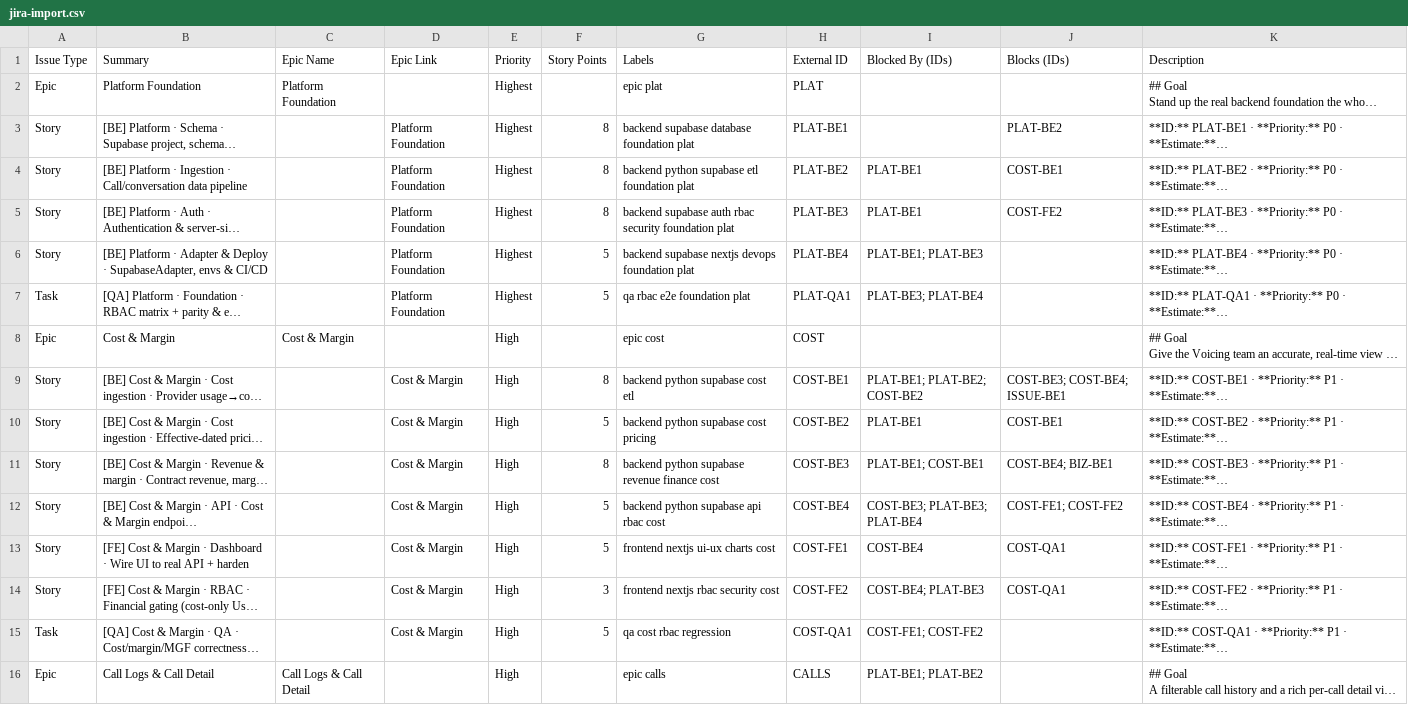
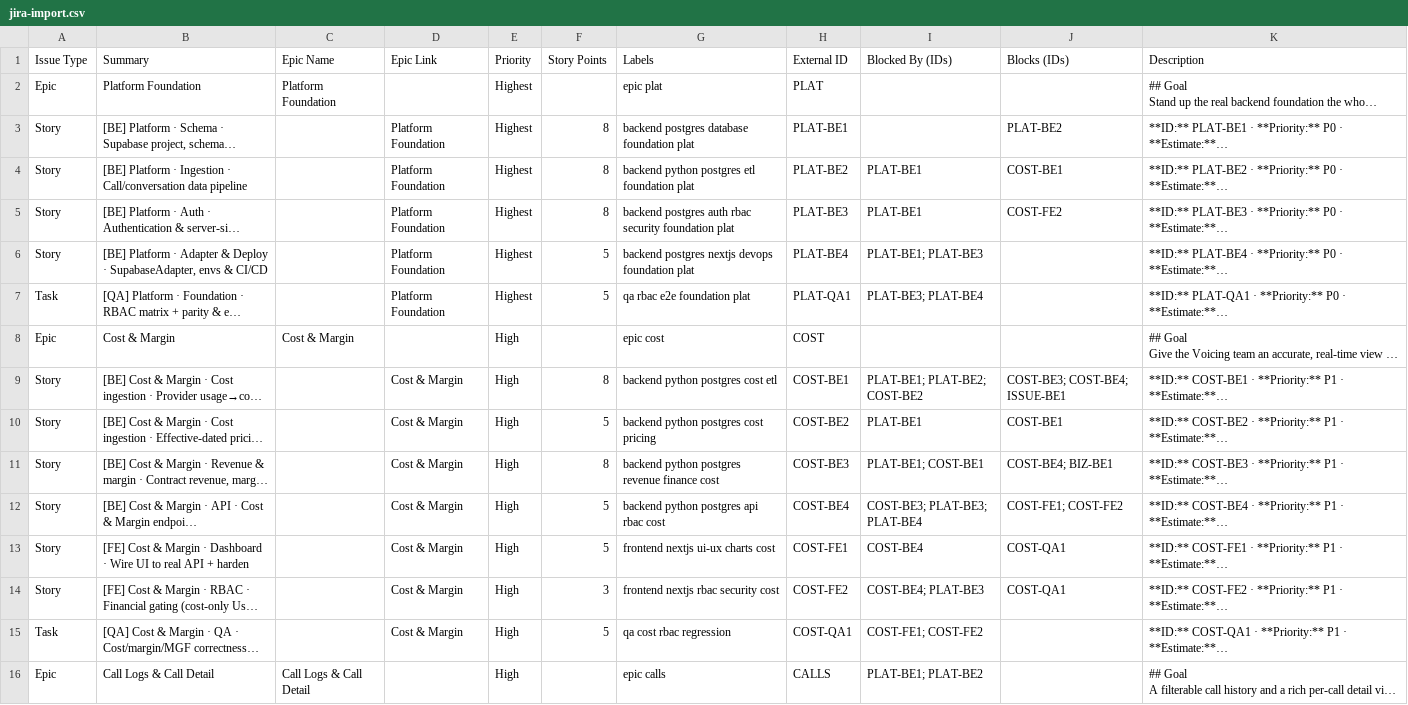
Before and after one commit to stamayovoicingai/superadmin-monitor-businesshealth, a CSV file: JIRA/jira-import.csv, drawn as a sheet; only a part is shown; long unchanged cells end in …; the diff covers the shown part only; the diff names each change by its address in the sheet, - before the commit and + after, or states it on an @@ line.

```diff
--- a/JIRA/jira-import.csv
+++ b/JIRA/jira-import.csv
-G3 (Labels): backend supabase database foundation plat
+G3 (Labels): backend postgres database foundation plat
-G4 (Labels): backend python supabase etl foundation plat
+G4 (Labels): backend python postgres etl foundation plat
-G5 (Labels): backend supabase auth rbac…
+G5 (Labels): backend postgres auth rbac…
-G6 (Labels): backend supabase nextjs devops…
+G6 (Labels): backend postgres nextjs devops…
-G9 (Labels): backend python supabase cost etl
+G9 (Labels): backend python postgres cost etl
-G10 (Labels): backend python supabase cost pricing
+G10 (Labels): backend python postgres cost pricing
-G11 (Labels): backend python supabase revenue finance cost
+G11 (Labels): backend python postgres revenue finance cost
-G12 (Labels): backend python supabase api rbac cost
+G12 (Labels): backend python postgres api rbac cost
```
Also changed, not shown: 15 edited cells elsewhere in this file, 26 other files.
